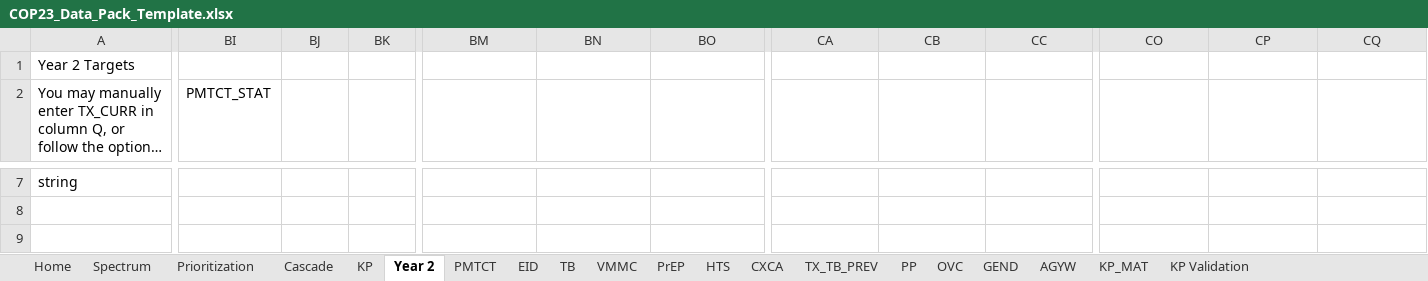
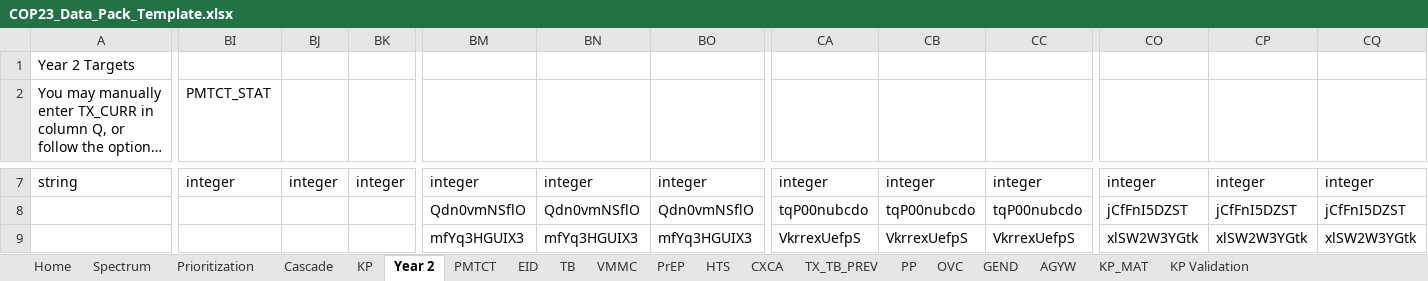
Before and after one commit to pepfar-datim/datapackr, an Excel workbook: inst/extdata/COP23_Data_Pack_Template.xlsx, sheet Year 2, drawn as a sheet; only a part is shown, gaps mark what is left out; long unchanged cells end in …; values as stored, in another font and other column widths than the file's, no cell formats; conditional formats not drawn; rows hold the shown columns only; the diff covers the shown part only; the diff names each change by its address in the sheet, - before the commit and + after, or states it on an @@ line.

Commit message:
DP-714
Year 2 tab updates:
- Indicator codes added across
- DP-861 and DP-862 formula updates and gray cells added
- updates to row 5-12 for metadata

```diff
--- a/inst/extdata/COP23_Data_Pack_Template.xlsx (sheet Year 2)
+++ b/inst/extdata/COP23_Data_Pack_Template.xlsx (sheet Year 2)
-BI7 (PMTCT_STAT): (empty)
+BI7 (PMTCT_STAT): integer
-BJ7: (empty)
+BJ7: integer
-BK7: (empty)
+BK7: integer
-BM7: (empty)
+BM7: integer
-BN7: (empty)
+BN7: integer
-BO7: (empty)
+BO7: integer
-CA7: (empty)
+CA7: integer
-CB7: (empty)
+CB7: integer
-CC7: (empty)
+CC7: integer
-CO7: (empty)
+CO7: integer
-CP7: (empty)
+CP7: integer
-CQ7: (empty)
+CQ7: integer
-BM8: (empty)
+BM8: Qdn0vmNSflO
-BN8: (empty)
+BN8: Qdn0vmNSflO
-BO8: (empty)
+BO8: Qdn0vmNSflO
-CA8: (empty)
+CA8: tqP00nubcdo
-CB8: (empty)
+CB8: tqP00nubcdo
-CC8: (empty)
+CC8: tqP00nubcdo
-CO8: (empty)
+CO8: jCfFnI5DZST
-CP8: (empty)
+CP8: jCfFnI5DZST
-CQ8: (empty)
+CQ8: jCfFnI5DZST
-row 9: (empty)
+row 9:  |  |  |  | mfYq3HGUIX3 | mfYq3HGUIX3 | mfYq3HGUIX3 | VkrrexUefpS | VkrrexUefpS | VkrrexUefpS | xlSW2W3YGtk | xlSW2W3YGtk | xlSW2W3YGtk
```
Also changed, not shown: 181 edited cells elsewhere in this sheet, cell formats, formulas that keep their value.
